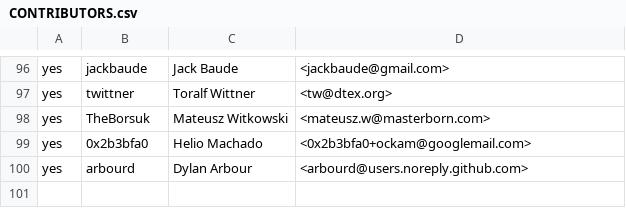
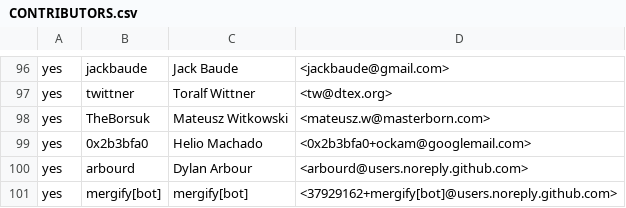
Before and after one commit to rjtch/ockam-contributors, a CSV file: CONTRIBUTORS.csv, drawn as a sheet; only a part is shown, gaps mark what is left out; the diff names each change by its address in the sheet, - before the commit and + after, or states it on an @@ line.

Commit message:
Add mergify[bot] to contributors.csv

```diff
--- a/CONTRIBUTORS.csv
+++ b/CONTRIBUTORS.csv
+row 101: yes | mergify[bot] | mergify[bot] | <37929162+mergify[bot]@users.noreply.github.com>
```
